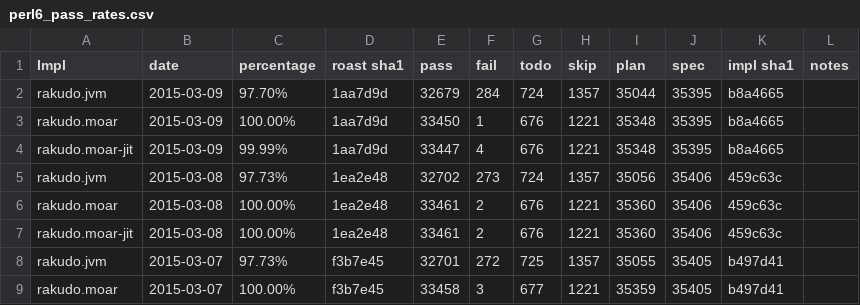
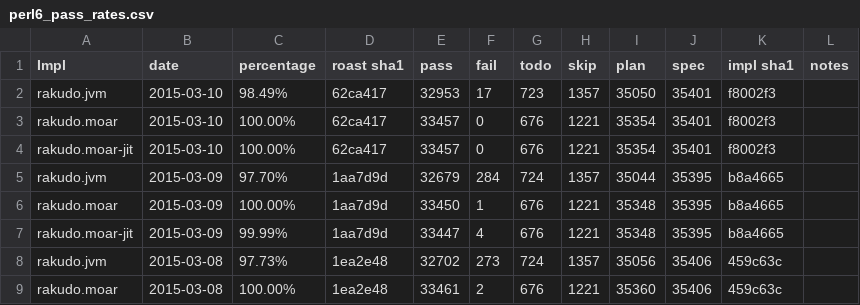
Before and after one commit to coke/perl6-roast-data, a CSV file: perl6_pass_rates.csv, drawn as a sheet; only a part is shown; the shorter side is filled out with more unchanged rows.

```diff
--- a/perl6_pass_rates.csv
+++ b/perl6_pass_rates.csv
@@ -1,2 +1,5 @@
 Impl,date,percentage,"roast sha1",pass,fail,todo,skip,plan,spec,"impl sha1",notes
+rakudo.jvm,2015-03-10,98.49%,62ca417,32953,17,723,1357,35050,35401,f8002f3,
+rakudo.moar,2015-03-10,100.00%,62ca417,33457,0,676,1221,35354,35401,f8002f3,
+rakudo.moar-jit,2015-03-10,100.00%,62ca417,33457,0,676,1221,35354,35401,f8002f3,
 rakudo.jvm,2015-03-09,97.70%,1aa7d9d,32679,284,724,1357,35044,35395,b8a4665,
```
Also changed, not shown: 8 other files.
